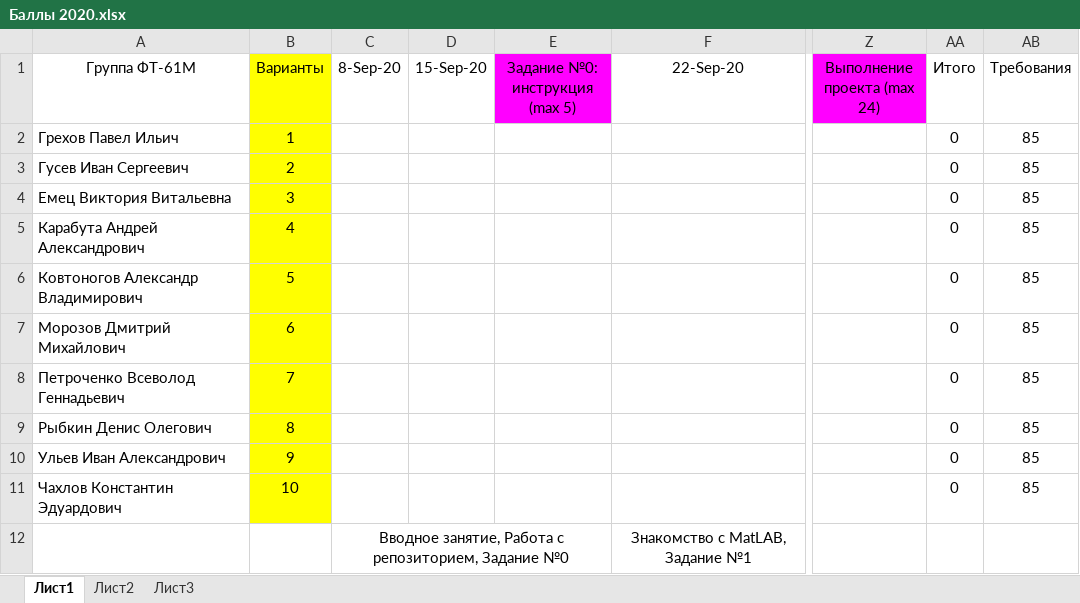
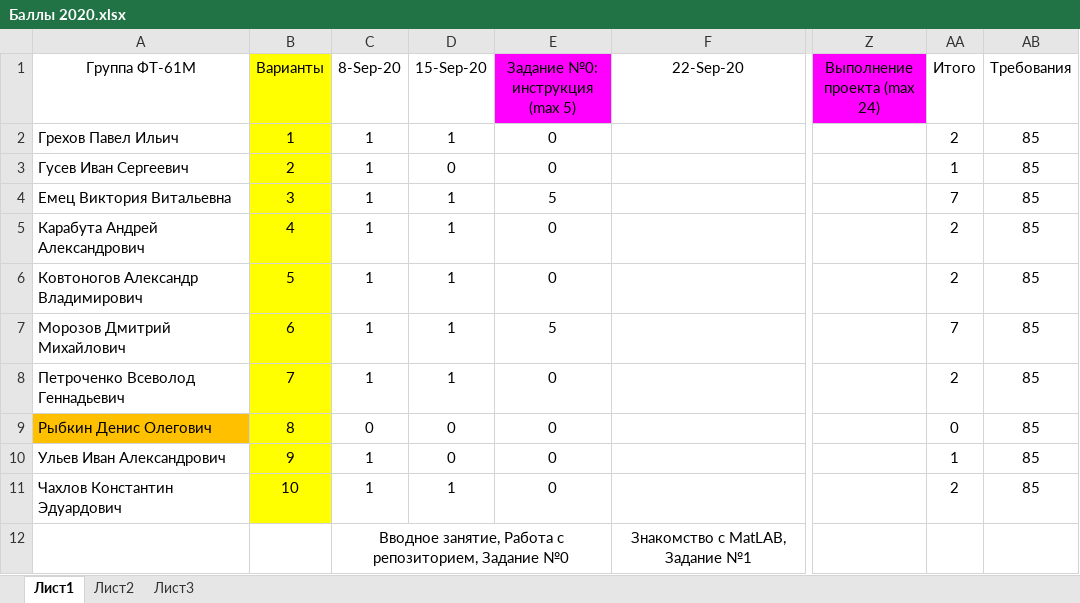
Before and after one commit to ulevivan1998/Student2020, an Excel workbook: Баллы 2020.xlsx, sheet Лист1, drawn as a sheet; only a part is shown, gaps mark what is left out; values as stored, in another font and other column widths than the file's, no borders; conditional formats not drawn; the diff names each change by its address in the sheet, - before the commit and + after, or states it on an @@ line.

```diff
--- a/Баллы 2020.xlsx (sheet Лист1)
+++ b/Баллы 2020.xlsx (sheet Лист1)
-C2:C8 (8-Sep-20): (empty)
+C2:C8 (8-Sep-20): 1
-D2 (15-Sep-20): (empty)
+D2 (15-Sep-20): 1
-E2:E3 (Задание №0: инструкция (max 5)): (empty)
+E2:E3 (Задание №0: инструкция (max 5)): 0
-AA2 (Итого): 0
+AA2 (Итого): 2
-D3 (15-Sep-20): (empty)
+D3 (15-Sep-20): 0
-AA3 (Итого): 0
+AA3 (Итого): 1
-D4:D8 (15-Sep-20): (empty)
+D4:D8 (15-Sep-20): 1
-E4 (Задание №0: инструкция (max 5)): (empty)
+E4 (Задание №0: инструкция (max 5)): 5
-AA4 (Итого): 0
+AA4 (Итого): 7
-E5:E6 (Задание №0: инструкция (max 5)): (empty)
+E5:E6 (Задание №0: инструкция (max 5)): 0
-AA5:AA6 (Итого): 0
+AA5:AA6 (Итого): 2
-E7 (Задание №0: инструкция (max 5)): (empty)
+E7 (Задание №0: инструкция (max 5)): 5
-AA7 (Итого): 0
+AA7 (Итого): 7
-E8:E11 (Задание №0: инструкция (max 5)): (empty)
+E8:E11 (Задание №0: инструкция (max 5)): 0
-AA8 (Итого): 0
+AA8 (Итого): 2
-A9 fill: none
+A9 fill: #FFC000
-C9 (8-Sep-20): (empty)
+C9 (8-Sep-20): 0
-D9:D10 (15-Sep-20): (empty)
+D9:D10 (15-Sep-20): 0
-C10:C11 (8-Sep-20): (empty)
+C10:C11 (8-Sep-20): 1
-AA10 (Итого): 0
+AA10 (Итого): 1
-D11 (15-Sep-20): (empty)
+D11 (15-Sep-20): 1
-AA11 (Итого): 0
+AA11 (Итого): 2
```
Also changed, not shown: 1 other file.
